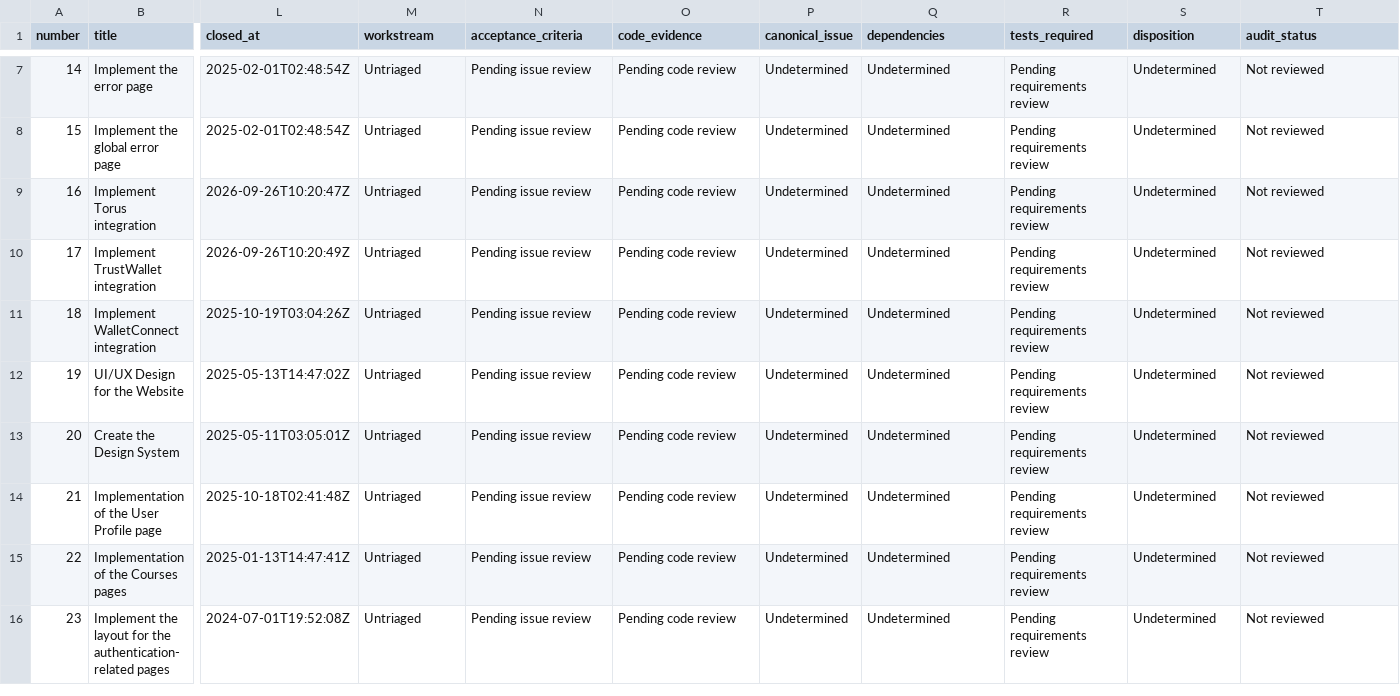
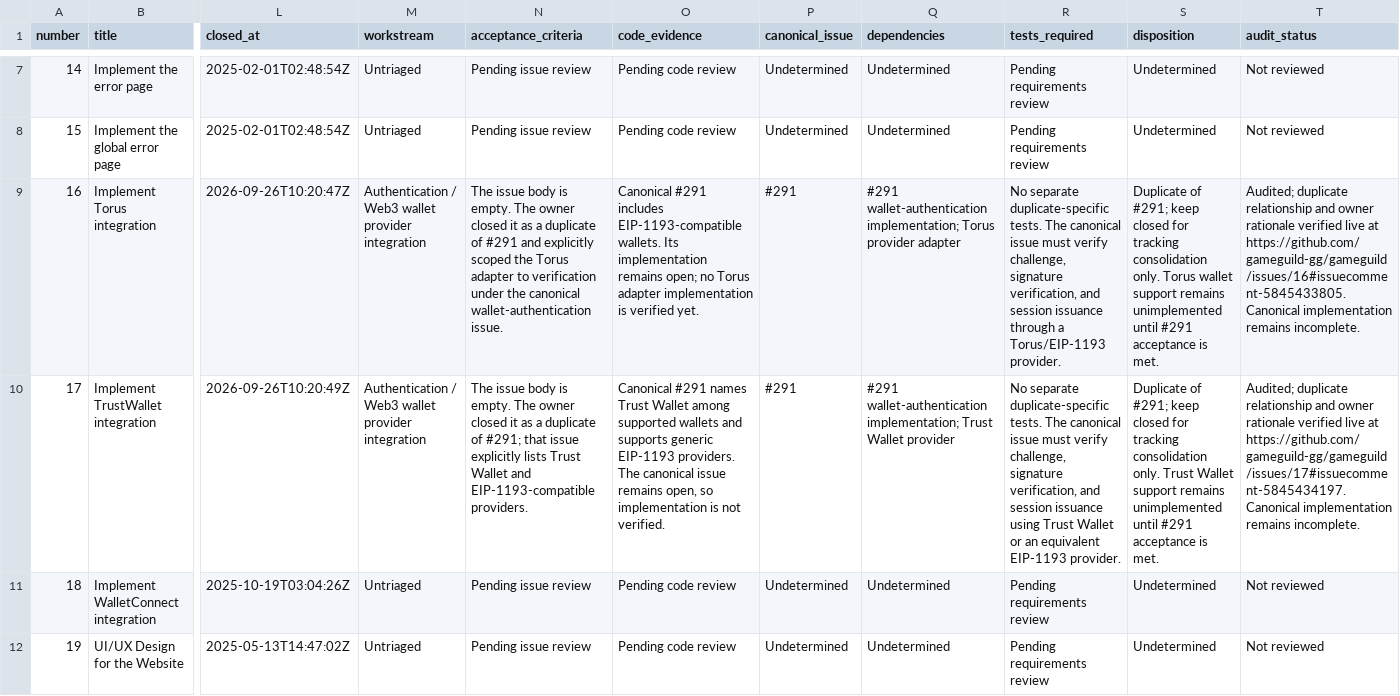
Before and after one commit to gameguild-gg/gameguild, a CSV file: docs/issue-audit/gameguild-issues-2026-09-28.csv, drawn as a sheet; only a part is shown, gaps mark what is left out; the shorter side is filled out with more unchanged rows; the diff names each change by its address in the sheet, - before the commit and + after, or states it on an @@ line.

Commit message:
docs: audit duplicate wallet issues 16 and 17

```diff
--- a/docs/issue-audit/gameguild-issues-2026-09-28.csv
+++ b/docs/issue-audit/gameguild-issues-2026-09-28.csv
-M9:M10 (workstream): Untriaged
+M9:M10 (workstream): Authentication / Web3 wallet provider integration
-N9 (acceptance_criteria): Pending issue review
+N9 (acceptance_criteria): The issue body is empty. The owner closed it as a duplicate of #291 and explicitly scoped the Torus adapter to verification under the canonical wallet-authentication issue.
-O9 (code_evidence): Pending code review
+O9 (code_evidence): Canonical #291 includes EIP-1193-compatible wallets. Its implementation remains open; no Torus adapter implementation is verified yet.
-P9:P10 (canonical_issue): Undetermined
+P9:P10 (canonical_issue): #291
-Q9 (dependencies): Undetermined
+Q9 (dependencies): #291 wallet-authentication implementation; Torus provider adapter
-R9 (tests_required): Pending requirements review
+R9 (tests_required): No separate duplicate-specific tests. The canonical issue must verify challenge, signature verification, and session issuance through a Torus/EIP-1193 provider.
-S9 (disposition): Undetermined
+S9 (disposition): Duplicate of #291; keep closed for tracking consolidation only. Torus wallet support remains unimplemented until #291 acceptance is met.
-T9 (audit_status): Not reviewed
+T9 (audit_status): Audited; duplicate relationship and owner rationale verified live at https://github.com/gameguild-gg/gameguild/issues/16#issuecomment-5845433805. Canonical implementation remains incomplete.
-N10 (acceptance_criteria): Pending issue review
+N10 (acceptance_criteria): The issue body is empty. The owner closed it as a duplicate of #291; that issue explicitly lists Trust Wallet and EIP-1193-compatible providers.
-O10 (code_evidence): Pending code review
+O10 (code_evidence): Canonical #291 names Trust Wallet among supported wallets and supports generic EIP-1193 providers. The canonical issue remains open, so implementation is not verified.
-Q10 (dependencies): Undetermined
+Q10 (dependencies): #291 wallet-authentication implementation; Trust Wallet provider
-R10 (tests_required): Pending requirements review
+R10 (tests_required): No separate duplicate-specific tests. The canonical issue must verify challenge, signature verification, and session issuance using Trust Wallet or an equivalent EIP-1193 provider.
-S10 (disposition): Undetermined
+S10 (disposition): Duplicate of #291; keep closed for tracking consolidation only. Trust Wallet support remains unimplemented until #291 acceptance is met.
-T10 (audit_status): Not reviewed
+T10 (audit_status): Audited; duplicate relationship and owner rationale verified live at https://github.com/gameguild-gg/gameguild/issues/17#issuecomment-5845434197. Canonical implementation remains incomplete.
```
Also changed, not shown: 1 other file.
